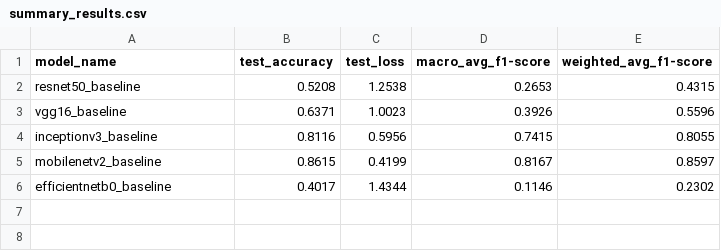
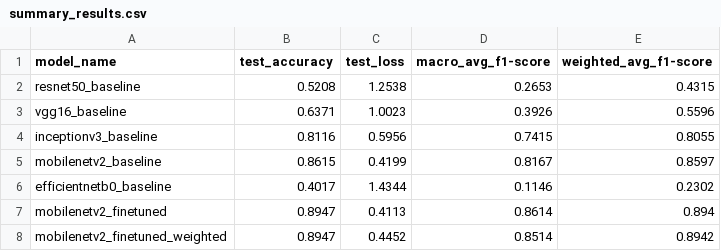
Before and after one commit to SAGAR-TAMANG/ADLMODCT, a CSV file: results/summary_results.csv, drawn as a sheet; the diff names each change by its address in the sheet, - before the commit and + after, or states it on an @@ line.

Commit message:
finetune weight

```diff
--- a/results/summary_results.csv
+++ b/results/summary_results.csv
+row 7: mobilenetv2_finetuned | 0.8947 | 0.4113 | 0.8614 | 0.894
+row 8: mobilenetv2_finetuned_weighted | 0.8947 | 0.4452 | 0.8514 | 0.8942
```
Also changed, not shown: 9 other files.
